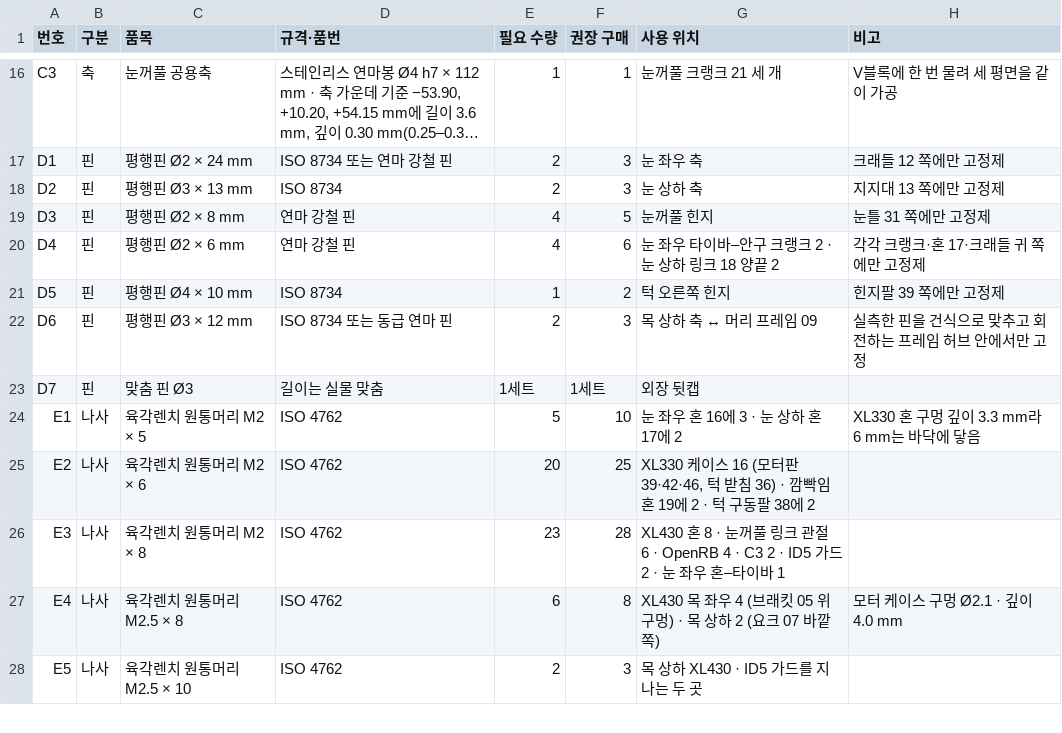
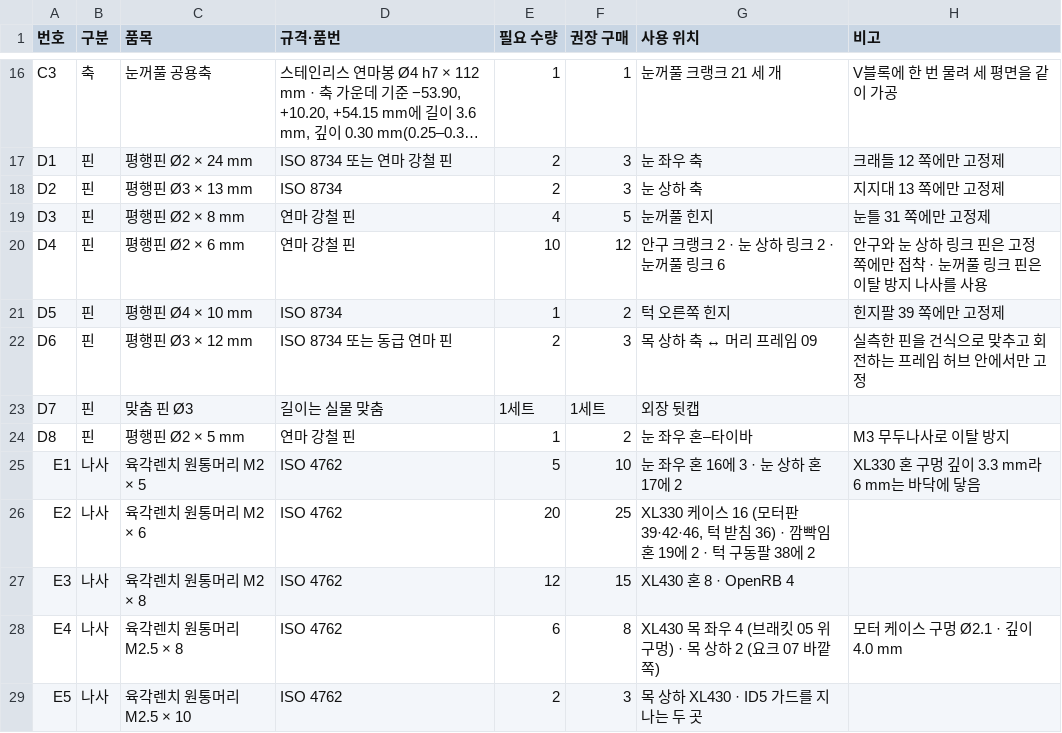
Before and after one commit to ckh7488/head, a CSV file: mechanical/BOM.csv, drawn as a sheet; only a part is shown, gaps mark what is left out; long unchanged cells end in …; the diff covers the shown part only.

```diff
--- a/mechanical/BOM.csv
+++ b/mechanical/BOM.csv
@@ -19,3 +19,3 @@ D2,핀,평행핀 Ø3 × 13 mm,ISO 8734,2,3,눈 상하 축,지지대 13 쪽에만
 D3,핀,평행핀 Ø2 × 8 mm,연마 강철 핀,4,5,눈꺼풀 힌지,눈틀 31 쪽에만 고정제
-D4,핀,평행핀 Ø2 × 6 mm,연마 강철 핀,4,6,"눈 좌우 타이바–안구 크랭크 2 · 눈 상하 링크 18 양끝 2",각각 크랭크·혼 17·크래들 귀 쪽에만 고정제
+D4,핀,평행핀 Ø2 × 6 mm,연마 강철 핀,10,12,"안구 크랭크 2 · 눈 상하 링크 2 · 눈꺼풀 링크 6",안구와 눈 상하 링크 핀은 고정 쪽에만 접착 · 눈꺼풀 링크 핀은 이탈 방지 나사를 사용
 D5,핀,평행핀 Ø4 × 10 mm,ISO 8734,1,2,턱 오른쪽 힌지,힌지팔 39 쪽에만 고정제
@@ -23,5 +23,6 @@ D6,핀,평행핀 Ø3 × 12 mm,ISO 8734 또는 동급 연마 핀,2,3,목 상하
 D7,핀,맞춤 핀 Ø3,길이는 실물 맞춤,1세트,1세트,외장 뒷캡,
+D8,핀,평행핀 Ø2 × 5 mm,연마 강철 핀,1,2,눈 좌우 혼–타이바,M3 무두나사로 이탈 방지
 E1,나사,육각렌치 원통머리 M2 × 5,ISO 4762,5,10,눈 좌우 혼 16에 3 · 눈 상하 혼 17에 2,XL330 혼 구멍 깊이 3.3 mm라 6 mm는 바닥에 닿음
 E2,나사,육각렌치 원통머리 M2 × 6,ISO 4762,20,25,"XL330 케이스 16 (모터판 39·42·46, 턱 받침 36) · 깜빡임 혼 19에 2 · 턱 구동팔 38에 2",
-E3,나사,육각렌치 원통머리 M2 × 8,ISO 4762,23,28,"XL430 혼 8 · 눈꺼풀 링크 관절 6 · OpenRB 4 · C3 2 · ID5 가드 2 · 눈 좌우 혼–타이바 1",
+E3,나사,육각렌치 원통머리 M2 × 8,ISO 4762,12,15,XL430 혼 8 · OpenRB 4,
 E4,나사,육각렌치 원통머리 M2.5 × 8,ISO 4762,6,8,"XL430 목 좌우 4 (브래킷 05 위 구멍) · 목 상하 2 (요크 07 바깥쪽)",모터 케이스 구멍 Ø2.1 · 깊이 4.0 mm
```
Also changed, not shown: 2 added rows, 2 removed rows and 16 edited cells elsewhere in this file, 54 other files.
